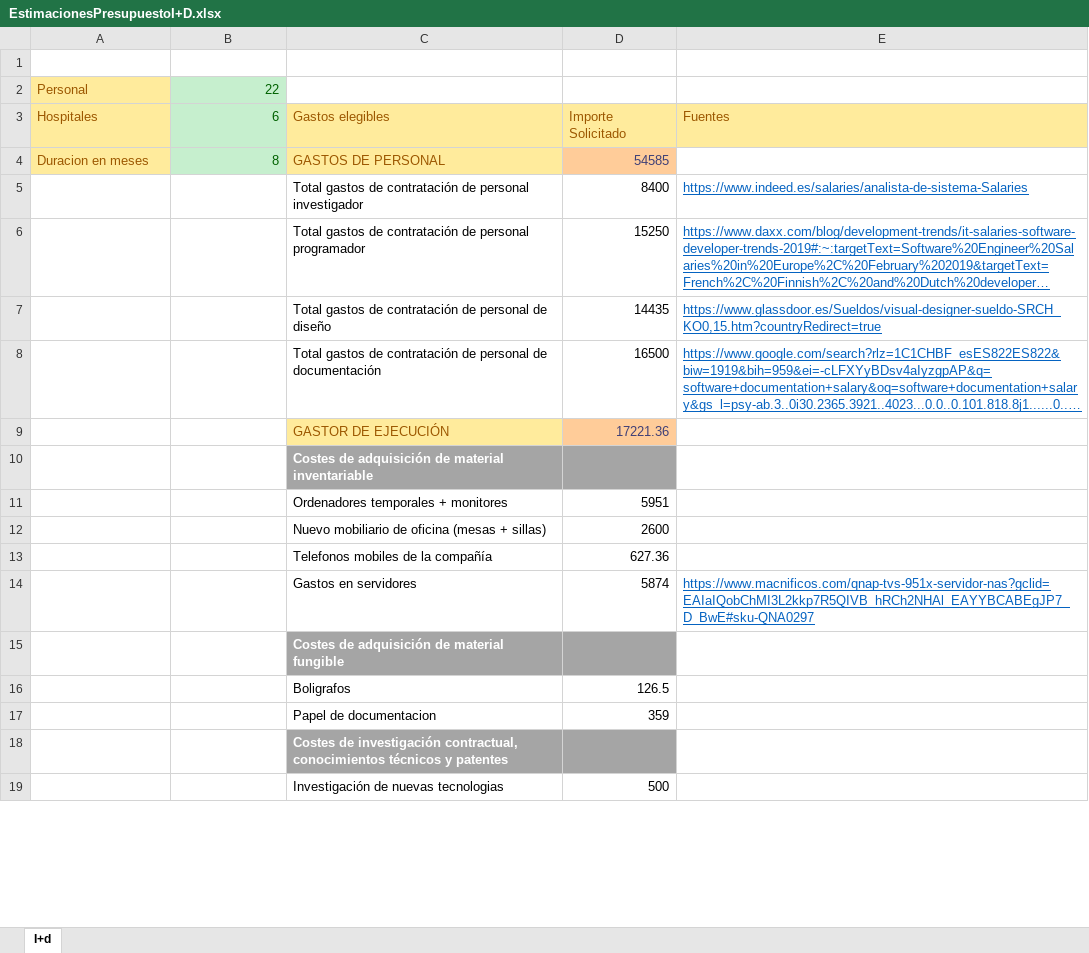
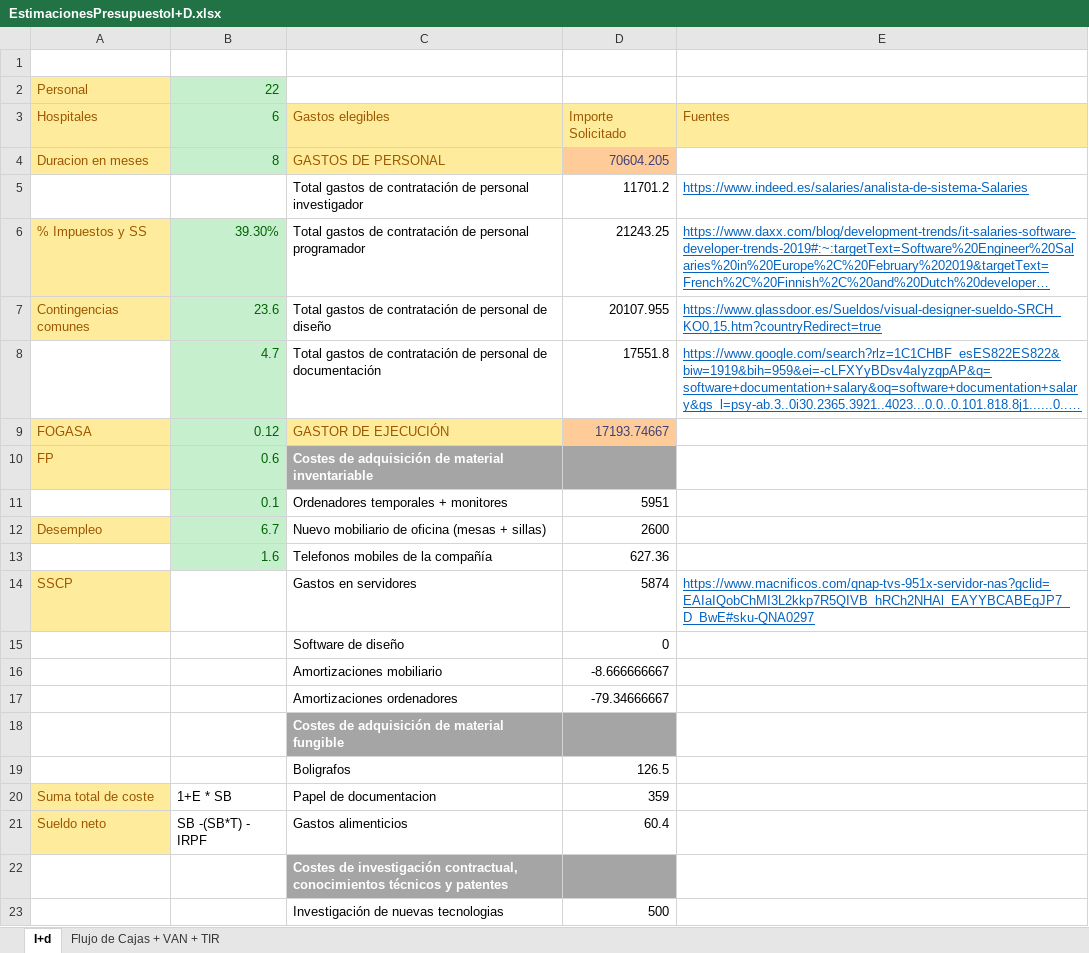
Before and after one commit to AbdullahTaher93/PGPIProject, an Excel workbook: EstimacionesPresupuestoI+D.xlsx, sheet I+d, drawn as a sheet; only a part is shown; long unchanged cells end in …; values as stored, in another font and other column widths than the file's, no borders; addresses are those after the commit; the diff covers the shown part only; the diff names each change by its address in the sheet, - before the commit and + after, or states it on an @@ line.

```diff
--- a/EstimacionesPresupuestoI+D.xlsx (sheet I+d)
+++ b/EstimacionesPresupuestoI+D.xlsx (sheet I+d)
+sheet tab: Flujo de Cajas + VAN + TIR
-D4: 54585
+D4: 70604.205
-D5: 8400
+D5: 11701.2
-A6: (empty)
+A6: % Impuestos y SS
-A6:A7 fill: none
+A6:A7 fill: #FFEB9C
-B6: (empty)
+B6: 39.30%
-B6:B13 fill: none
+B6:B13 fill: #C6EFCE
-D6: 15250
+D6: 21243.25
-A7: (empty)
+A7: Contingencias comunes
-B7: (empty)
+B7: 23.6
-D7: 14435
+D7: 20107.955
-B8: (empty)
+B8: 4.7
-D8: 16500
+D8: 17551.8
-A9: (empty)
+A9: FOGASA
-A9:A10 fill: none
+A9:A10 fill: #FFEB9C
-B9: (empty)
+B9: 0.12
-D9: 17221.36
+D9: 17193.74667
-A10: (empty)
+A10: FP
-B10: (empty)
+B10: 0.6
-B11: (empty)
+B11: 0.1
-A12: (empty)
+A12: Desempleo
-A12 fill: none
+A12 fill: #FFEB9C
-B12: (empty)
+B12: 6.7
-B13: (empty)
+B13: 1.6
-A14: (empty)
+A14: SSCP
-A14 fill: none
+A14 fill: #FFEB9C
+row 15:  |  | Software de diseño | 0
+row 16:  |  | Amortizaciones mobiliario | -8.666666667
+row 17:  |  | Amortizaciones ordenadores | -79.34666667
-A20: (empty)
+A20: Suma total de coste
-A20 fill: none
+A20 fill: #FFEB9C
-B20: (empty)
+B20: 1+E * SB
+row 21: Sueldo neto | SB -(SB*T) - IRPF | Gastos alimenticios | 60.4
```
Also changed, not shown: 2 added rows, 5 edited cells and cell formats elsewhere in this sheet, formulas that keep their value, 1 other file.
